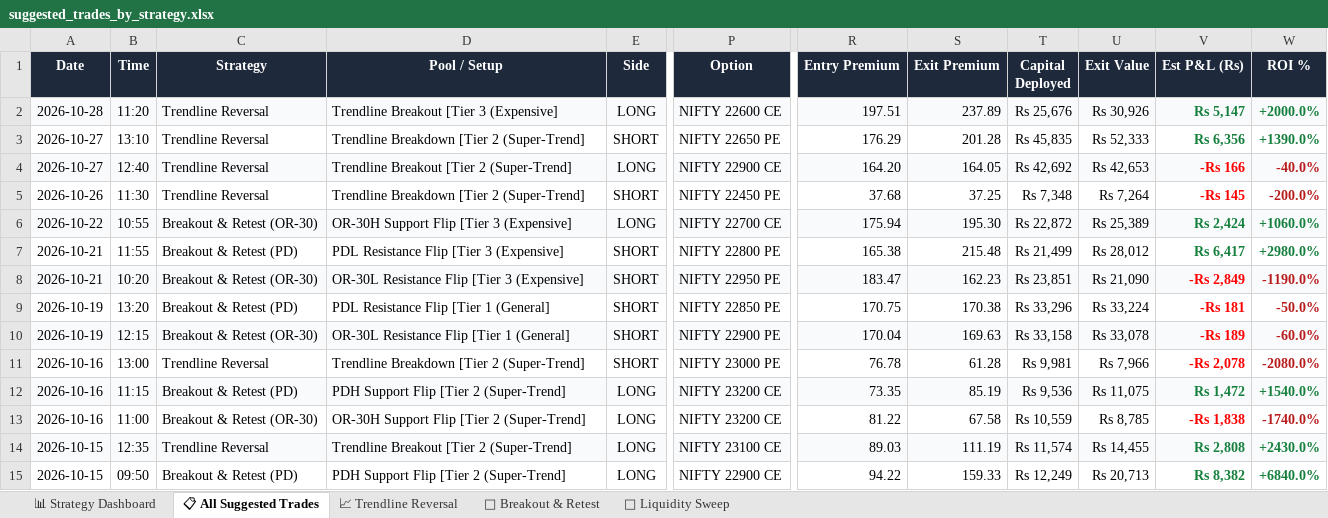
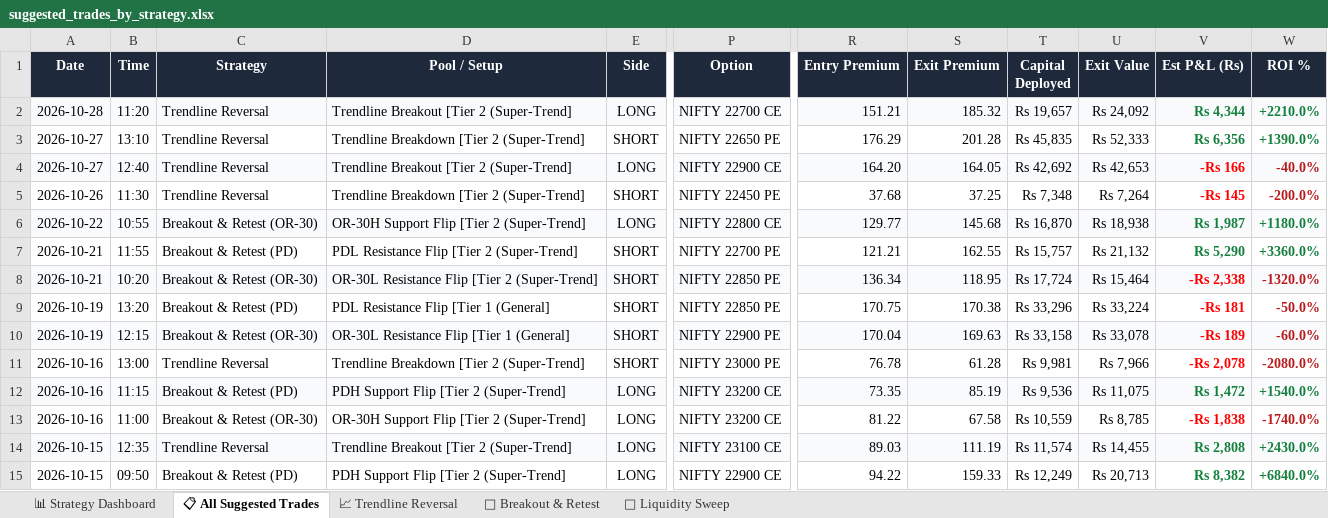
Before and after one commit to skoust1-a11y/genesis, an Excel workbook: trades/suggested_trades_by_strategy.xlsx, sheet 📋 All Suggested Trades, drawn as a sheet; only a part is shown, gaps mark what is left out; values as stored, in another font and other column widths than the file's, no borders; the diff covers the shown part only; the diff names each change by its address in the sheet, - before the commit and + after, or states it on an @@ line.

Commit message:
feat(signals): enforce strictly OTM contracts for all telegram alerts and trades

```diff
--- a/trades/suggested_trades_by_strategy.xlsx (sheet 📋 All Suggested Trades)
+++ b/trades/suggested_trades_by_strategy.xlsx (sheet 📋 All Suggested Trades)
-D2 (Pool / Setup): Trendline Breakout [Tier 3 (Expensive]
+D2 (Pool / Setup): Trendline Breakout [Tier 2 (Super-Trend]
-P2 (Option): NIFTY 22600 CE
+P2 (Option): NIFTY 22700 CE
-R2 (Entry Premium): 197.51
+R2 (Entry Premium): 151.21
-S2 (Exit Premium): 237.89
+S2 (Exit Premium): 185.32
-T2 (Capital Deployed): Rs 25,676
+T2 (Capital Deployed): Rs 19,657
-U2 (Exit Value): Rs 30,926
+U2 (Exit Value): Rs 24,092
-V2 (Est P&L (Rs)): Rs 5,147
+V2 (Est P&L (Rs)): Rs 4,344
-W2 (ROI %): +2000.0%
+W2 (ROI %): +2210.0%
-D6 (Pool / Setup): OR-30H Support Flip [Tier 3 (Expensive]
+D6 (Pool / Setup): OR-30H Support Flip [Tier 2 (Super-Trend]
-P6 (Option): NIFTY 22700 CE
+P6 (Option): NIFTY 22800 CE
-R6 (Entry Premium): 175.94
+R6 (Entry Premium): 129.77
-S6 (Exit Premium): 195.30
+S6 (Exit Premium): 145.68
-T6 (Capital Deployed): Rs 22,872
+T6 (Capital Deployed): Rs 16,870
-U6 (Exit Value): Rs 25,389
+U6 (Exit Value): Rs 18,938
-V6 (Est P&L (Rs)): Rs 2,424
+V6 (Est P&L (Rs)): Rs 1,987
-W6 (ROI %): +1060.0%
+W6 (ROI %): +1180.0%
-D7 (Pool / Setup): PDL Resistance Flip [Tier 3 (Expensive]
+D7 (Pool / Setup): PDL Resistance Flip [Tier 2 (Super-Trend]
-P7 (Option): NIFTY 22800 PE
+P7 (Option): NIFTY 22700 PE
-R7 (Entry Premium): 165.38
+R7 (Entry Premium): 121.21
-S7 (Exit Premium): 215.48
+S7 (Exit Premium): 162.55
-T7 (Capital Deployed): Rs 21,499
+T7 (Capital Deployed): Rs 15,757
-U7 (Exit Value): Rs 28,012
+U7 (Exit Value): Rs 21,132
-V7 (Est P&L (Rs)): Rs 6,417
+V7 (Est P&L (Rs)): Rs 5,290
-W7 (ROI %): +2980.0%
+W7 (ROI %): +3360.0%
-D8 (Pool / Setup): OR-30L Resistance Flip [Tier 3 (Expensive]
+D8 (Pool / Setup): OR-30L Resistance Flip [Tier 2 (Super-Trend]
-P8 (Option): NIFTY 22950 PE
+P8 (Option): NIFTY 22850 PE
-R8 (Entry Premium): 183.47
+R8 (Entry Premium): 136.34
-S8 (Exit Premium): 162.23
+S8 (Exit Premium): 118.95
-T8 (Capital Deployed): Rs 23,851
+T8 (Capital Deployed): Rs 17,724
-U8 (Exit Value): Rs 21,090
+U8 (Exit Value): Rs 15,464
-V8 (Est P&L (Rs)): -Rs 2,849
+V8 (Est P&L (Rs)): -Rs 2,338
-W8 (ROI %): -1190.0%
+W8 (ROI %): -1320.0%
```
Also changed, not shown: 62 edited cells elsewhere in this sheet, sheet 🔄 Breakout & Retest, sheet 📈 Trendline Reversal, sheet 📊 Strategy Dashboard, sheet 🎯 Liquidity Sweep, trades/by_strategy/breakout_and_retest.xlsx, trades/by_strategy/liquidity_sweep.xlsx, 9 other files.
